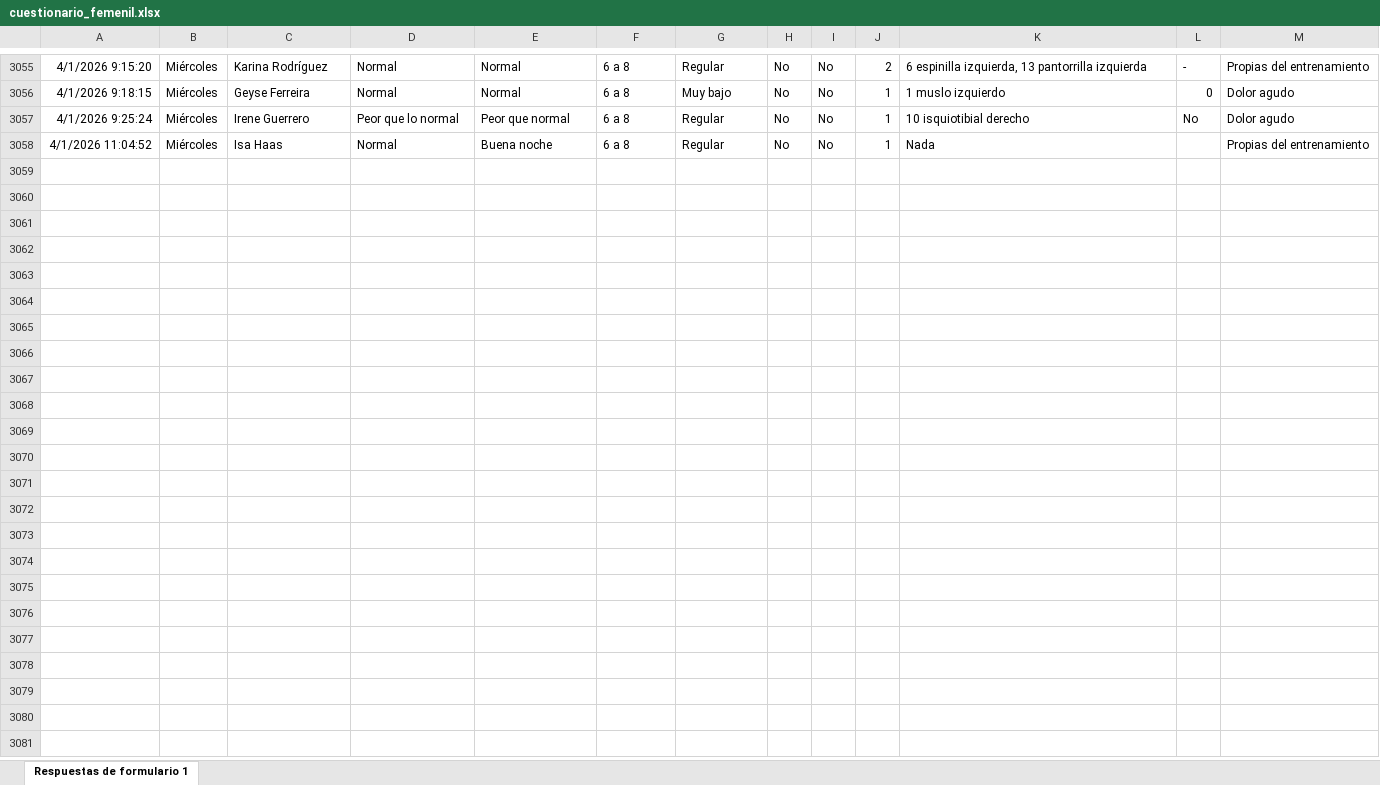
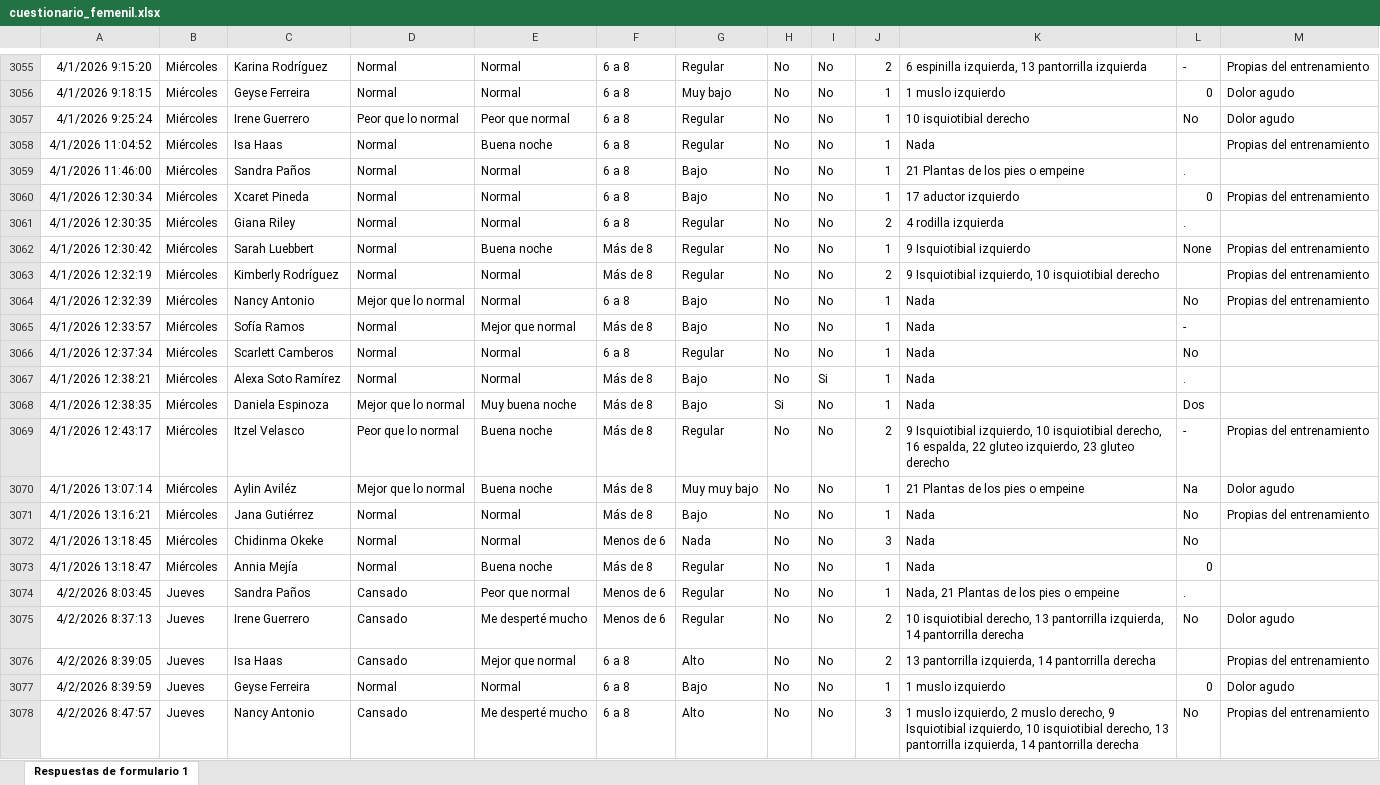
Before and after one commit to mr2293/dashboard_femenil, an Excel workbook: data/cuestionario_femenil.xlsx, sheet Respuestas de formulario 1, drawn as a sheet; only a part is shown, gaps mark what is left out; values as stored, in another font and other column widths than the file's, no borders; charts and pictures and conditional formats and table styles not drawn; the diff covers the shown part only; the diff names each change by its address in the sheet, - before the commit and + after, or states it on an @@ line.

```diff
--- a/data/cuestionario_femenil.xlsx (sheet Respuestas de formulario 1)
+++ b/data/cuestionario_femenil.xlsx (sheet Respuestas de formulario 1)
+row 3059: 4/1/2026 11:46:00 | Miércoles | Sandra Paños | Normal | Normal | 6 a 8 | Bajo | No | No | 1 | 21 Plantas de los pies o empeine | .
+row 3060: 4/1/2026 12:30:34 | Miércoles | Xcaret Pineda | Normal | Normal | 6 a 8 | Bajo | No | No | 1 | 17 aductor izquierdo | 0 | Propias del entrenamiento
+row 3061: 4/1/2026 12:30:35 | Miércoles | Giana Riley | Normal | Normal | 6 a 8 | Regular | No | No | 2 | 4 rodilla izquierda | .
+row 3062: 4/1/2026 12:30:42 | Miércoles | Sarah Luebbert | Normal | Buena noche | Más de 8 | Regular | No | No | 1 | 9 Isquiotibial izquierdo | None | Propias del entrenamiento
+row 3063: 4/1/2026 12:32:19 | Miércoles | Kimberly Rodríguez | Normal | Normal | Más de 8 | Regular | No | No | 2 | 9 Isquiotibial izquierdo, 10 isquiotibial derecho |  | Propias del entrenamiento
+row 3064: 4/1/2026 12:32:39 | Miércoles | Nancy Antonio | Mejor que lo normal | Normal | 6 a 8 | Bajo | No | No | 1 | Nada | No | Propias del entrenamiento
+row 3065: 4/1/2026 12:33:57 | Miércoles | Sofía Ramos | Normal | Mejor que normal | Más de 8 | Bajo | No | No | 1 | Nada | -
+row 3066: 4/1/2026 12:37:34 | Miércoles | Scarlett Camberos | Normal | Normal | 6 a 8 | Regular | No | No | 1 | Nada | No
+row 3067: 4/1/2026 12:38:21 | Miércoles | Alexa Soto Ramírez | Normal | Normal | Más de 8 | Bajo | No | Si | 1 | Nada | .
+row 3068: 4/1/2026 12:38:35 | Miércoles | Daniela Espinoza | Mejor que lo normal | Muy buena noche | Más de 8 | Bajo | Si | No | 1 | Nada | Dos
+row 3069: 4/1/2026 12:43:17 | Miércoles | Itzel Velasco | Peor que lo normal | Buena noche | Más de 8 | Regular | No | No | 2 | 9 Isquiotibial izquierdo, 10 isquiotibial derecho, 16 espalda, 22 gluteo izquierdo, 23 gluteo derecho | - | Propias del entrenamiento
+row 3070: 4/1/2026 13:07:14 | Miércoles | Aylin Aviléz | Mejor que lo normal | Buena noche | Más de 8 | Muy muy bajo | No | No | 1 | 21 Plantas de los pies o empeine | Na | Dolor agudo
+row 3071: 4/1/2026 13:16:21 | Miércoles | Jana Gutiérrez | Normal | Normal | Más de 8 | Bajo | No | No | 1 | Nada | No | Propias del entrenamiento
+row 3072: 4/1/2026 13:18:45 | Miércoles | Chidinma Okeke | Normal | Normal | Menos de 6 | Nada | No | No | 3 | Nada | No
+row 3073: 4/1/2026 13:18:47 | Miércoles | Annia Mejía | Normal | Buena noche | Más de 8 | Regular | No | No | 1 | Nada | 0
+row 3074: 4/2/2026 8:03:45 | Jueves | Sandra Paños | Cansado | Peor que normal | Menos de 6 | Regular | No | No | 1 | Nada, 21 Plantas de los pies o empeine | .
+row 3075: 4/2/2026 8:37:13 | Jueves | Irene Guerrero | Cansado | Me desperté mucho | Menos de 6 | Regular | No | No | 2 | 10 isquiotibial derecho, 13 pantorrilla izquierda, 14 pantorrilla derecha | No | Dolor agudo
+row 3076: 4/2/2026 8:39:05 | Jueves | Isa Haas | Cansado | Mejor que normal | 6 a 8 | Alto | No | No | 2 | 13 pantorrilla izquierda, 14 pantorrilla derecha |  | Propias del entrenamiento
+row 3077: 4/2/2026 8:39:59 | Jueves | Geyse Ferreira | Normal | Normal | 6 a 8 | Bajo | No | No | 1 | 1 muslo izquierdo | 0 | Dolor agudo
+row 3078: 4/2/2026 8:47:57 | Jueves | Nancy Antonio | Cansado | Me desperté mucho | 6 a 8 | Alto | No | No | 3 | 1 muslo izquierdo, 2 muslo derecho, 9 Isquiotibial izquierdo, 10 isquiotibial derecho, 13 pantorrilla izquierda, 14 pantorrilla derecha | No | Propias del entrenamiento
```
Also changed, not shown: 16 added rows elsewhere in this sheet, data/rpe_femenil.xlsx.
